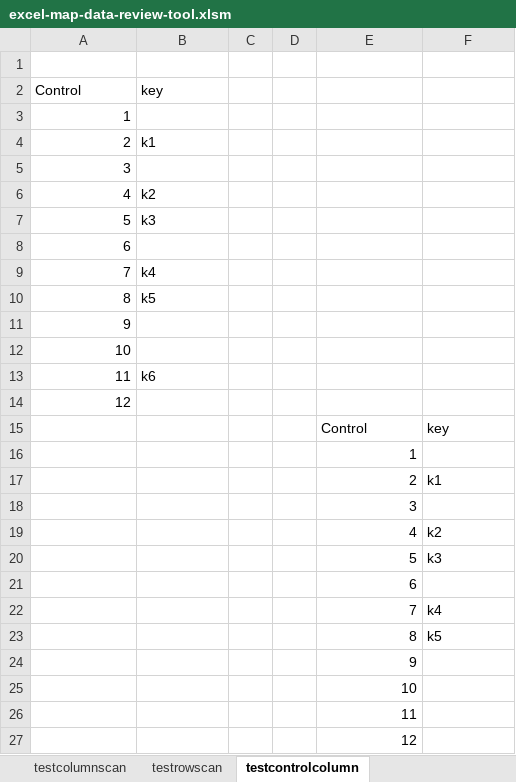
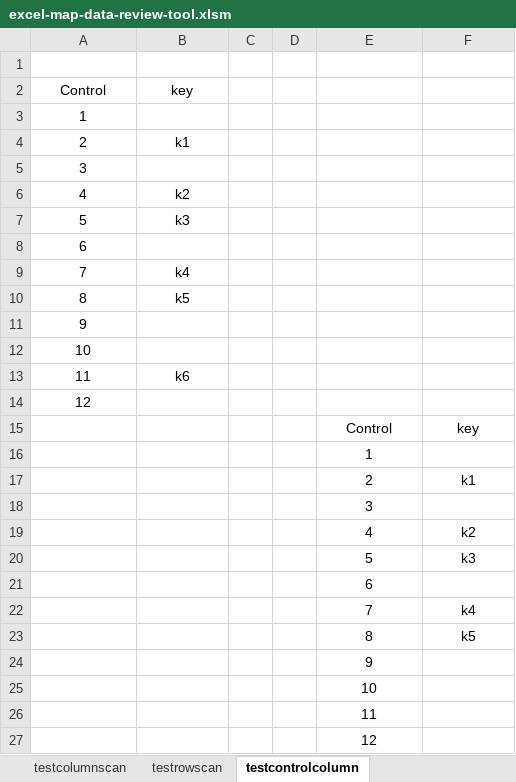
Before and after one commit to greghicks01/excel-mapping-check-tool, an Excel workbook: excel-map-data-review-tool.xlsm, sheet testcontrolcolumn, drawn as a sheet; values as stored, in another font and other column widths than the file's, no borders; the diff names each change by its address in the sheet, - before the commit and + after, or states it on an @@ line.

```diff
--- a/excel-map-data-review-tool.xlsm (sheet testcontrolcolumn)
+++ b/excel-map-data-review-tool.xlsm (sheet testcontrolcolumn)
-A2:B2 alignment: left
+A2:B2 alignment: center
-A3:A14 alignment: right
+A3:A14 alignment: center
-B4 alignment: left
+B4 alignment: center
-B6:B7 alignment: left
+B6:B7 alignment: center
-B9:B10 alignment: left
+B9:B10 alignment: center
-B13 alignment: left
+B13 alignment: center
-E15:F15 alignment: left
+E15:F15 alignment: center
-E16:E27 alignment: right
+E16:E27 alignment: center
-F17 alignment: left
+F17 alignment: center
-F19:F20 alignment: left
+F19:F20 alignment: center
-F22:F23 alignment: left
+F22:F23 alignment: center
```
Also changed, not shown: 7 other files.
